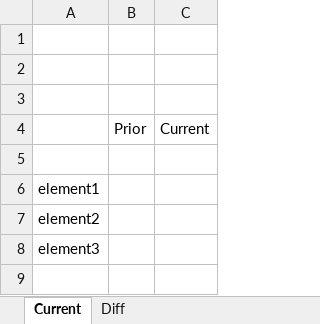
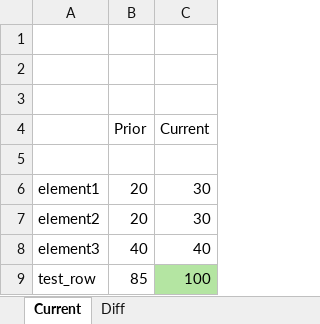
Before and after one commit to DSActuary/data_checks_project, an Excel workbook: sample_data/2024/Q3/file_two_2024-09-30.xlsx, sheet Current, drawn as a sheet; values as stored, in another font and other column widths than the file's, no borders; the diff names each change by its address in the sheet, - before the commit and + after, or states it on an @@ line.

```diff
--- a/sample_data/2024/Q3/file_two_2024-09-30.xlsx (sheet Current)
+++ b/sample_data/2024/Q3/file_two_2024-09-30.xlsx (sheet Current)
-B6:B7 (Prior): (empty)
+B6:B7 (Prior): 20
-C6:C7 (Current): (empty)
+C6:C7 (Current): 30
-B8 (Prior): (empty)
+B8 (Prior): 40
-C8 (Current): (empty)
+C8 (Current): 40
+row 9: test_row | 85 | 100
```
Also changed, not shown: sheet Diff, sample_data/2024/Q3/file_one.xlsx, 6 other files.
